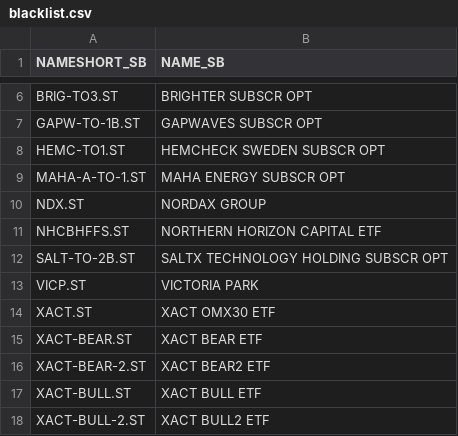
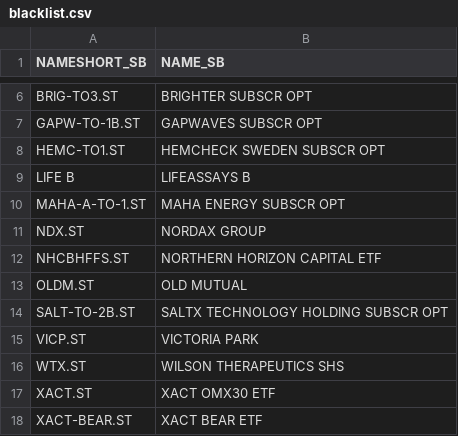
Before and after one commit to sika/sb_nn_trader, a CSV file: input/create-stock-lists/blacklist.csv, drawn as a sheet; only a part is shown, gaps mark what is left out; the shorter side is filled out with more unchanged rows; the diff names each change by its address in the sheet, - before the commit and + after, or states it on an @@ line.

```diff
--- a/input/create-stock-lists/blacklist.csv
+++ b/input/create-stock-lists/blacklist.csv
+row 9: LIFE B | LIFEASSAYS B
+row 13: OLDM.ST | OLD MUTUAL
+row 16: WTX.ST | WILSON THERAPEUTICS SHS
```
Also changed, not shown: input/create-stock-lists/nn-complimentary-list.csv, output/errorLog.csv, 16 other files.
